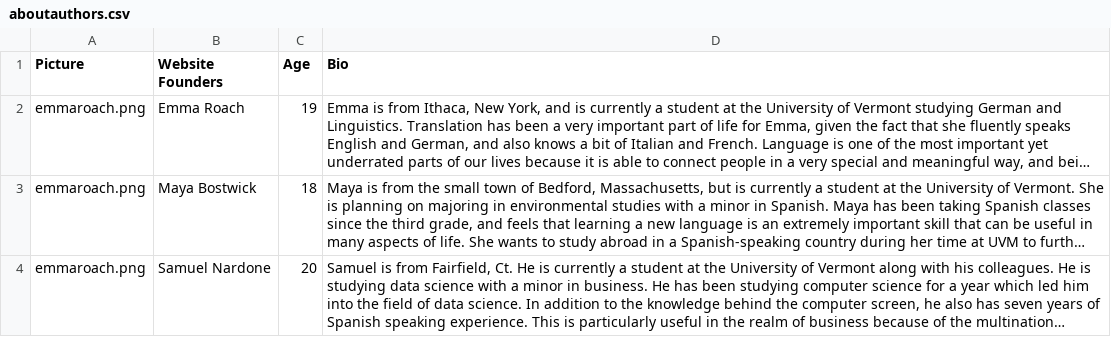
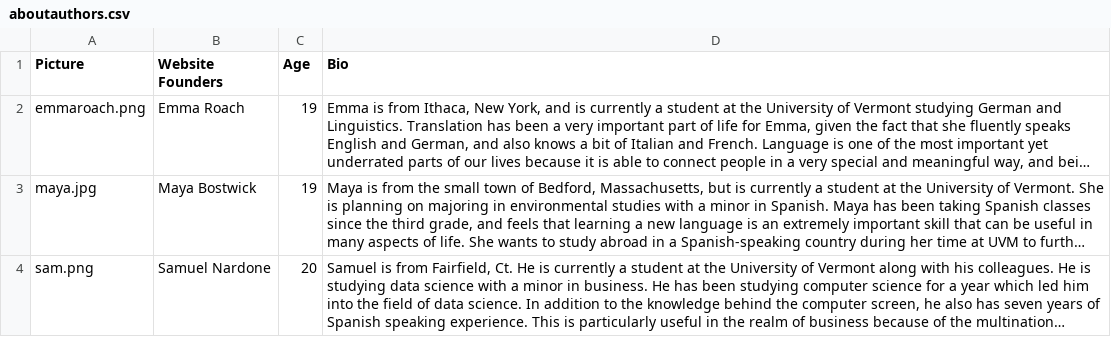
Before and after one commit to emmaroach98/cs008-final-project, a CSV file: aboutauthors.csv, drawn as a sheet; long unchanged cells end in …; the diff names each change by its address in the sheet, - before the commit and + after, or states it on an @@ line.

Commit message:
Update aboutauthors.csv

```diff
--- a/aboutauthors.csv
+++ b/aboutauthors.csv
-A3 (Picture): emmaroach.png
+A3 (Picture): maya.jpg
-C3 (Age): 18
+C3 (Age): 19
-A4 (Picture): emmaroach.png
+A4 (Picture): sam.png
```
